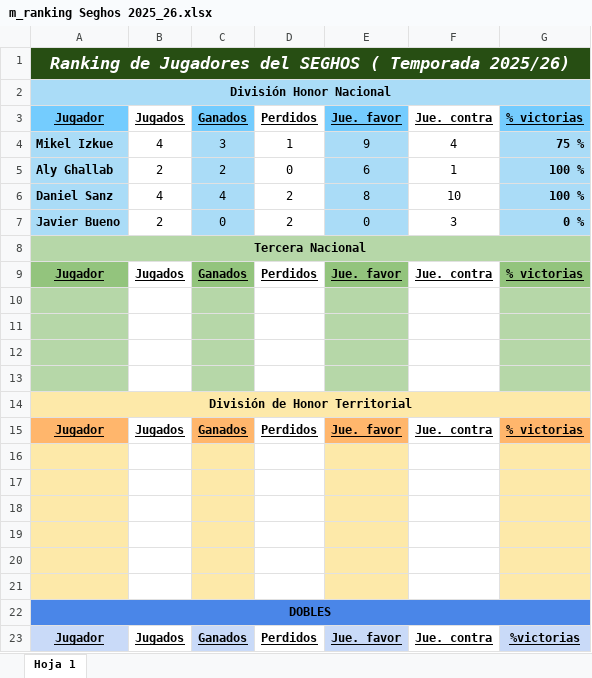
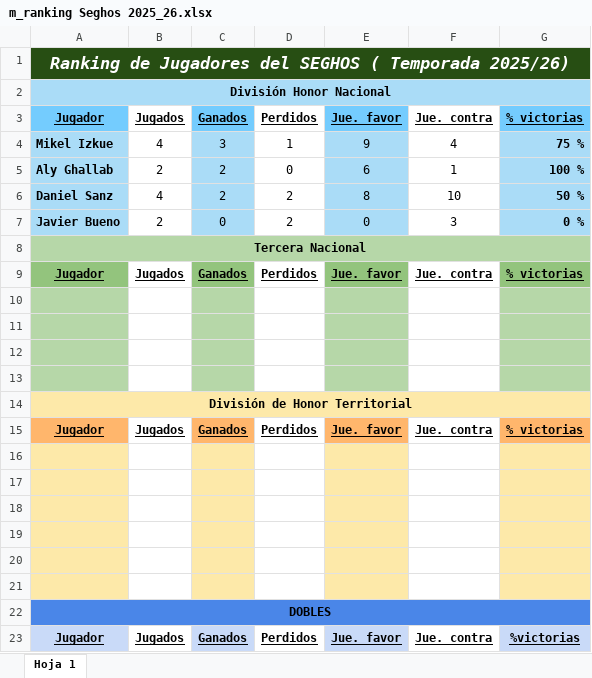
Before and after one commit to Seghos2000/calendarios-seghos, an Excel workbook: m_ranking Seghos 2025_26.xlsx, sheet Hoja 1, drawn as a sheet; values as stored, in another font and other column widths than the file's, no borders; the diff names each change by its address in the sheet, - before the commit and + after, or states it on an @@ line.

Commit message:
actua lizo excel

```diff
--- a/m_ranking Seghos 2025_26.xlsx (sheet Hoja 1)
+++ b/m_ranking Seghos 2025_26.xlsx (sheet Hoja 1)
-C6: 4
+C6: 2
-G6: 100 %
+G6: 50 %
```
Also changed, not shown: 1 other file.
